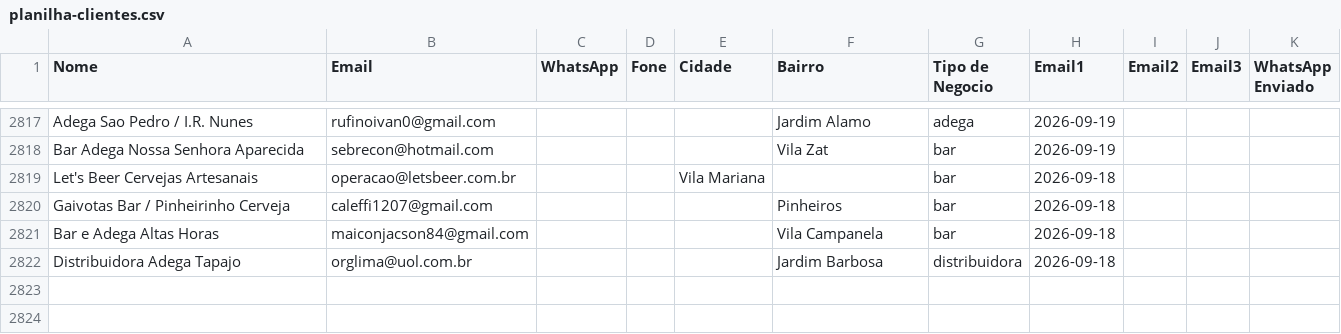
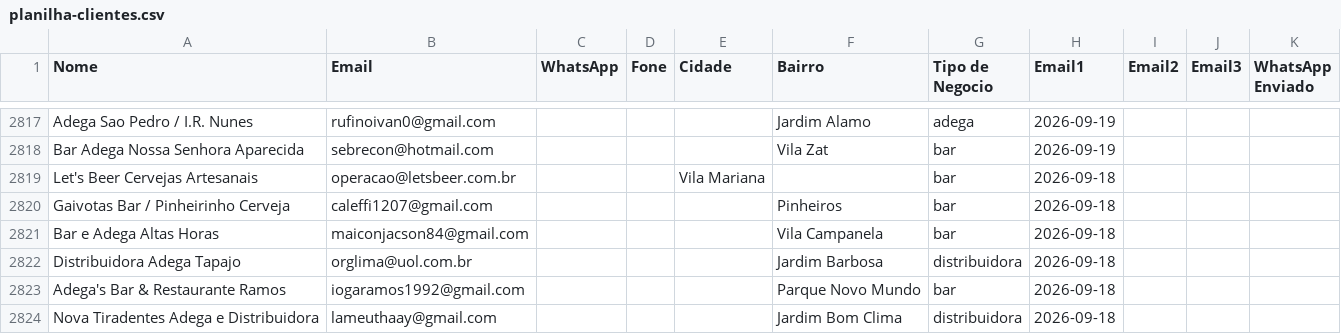
Before and after one commit to gustavorotatori-svg/Pindorama, a CSV file: planilha-clientes.csv, drawn as a sheet; only a part is shown, gaps mark what is left out; the diff names each change by its address in the sheet, - before the commit and + after, or states it on an @@ line.

Commit message:
Adiciona Adega Ramos + Nova Tiradentes (+2)

```diff
--- a/planilha-clientes.csv
+++ b/planilha-clientes.csv
+row 2823: Adega's Bar & Restaurante Ramos | iogaramos1992@gmail.com |  |  |  | Parque Novo Mundo | bar | 2026-09-18
+row 2824: Nova Tiradentes Adega e Distribuidora | lameuthaay@gmail.com |  |  |  | Jardim Bom Clima | distribuidora | 2026-09-18
```
Also changed, not shown: 1 other file.
